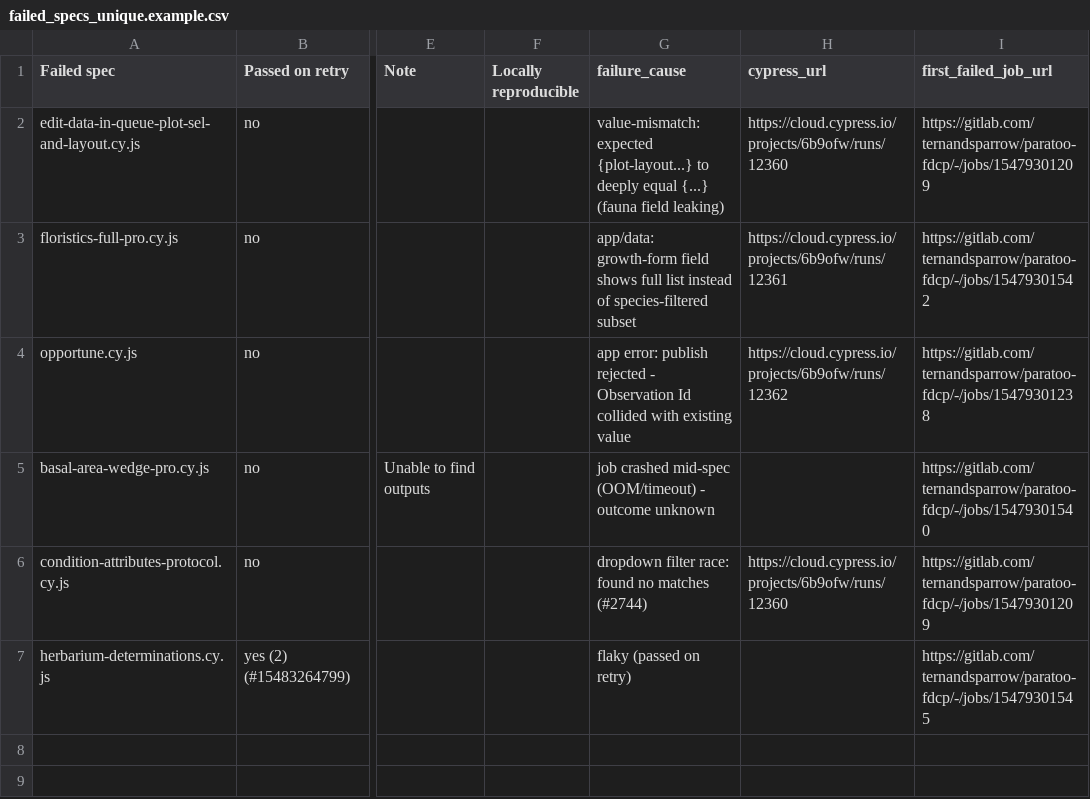
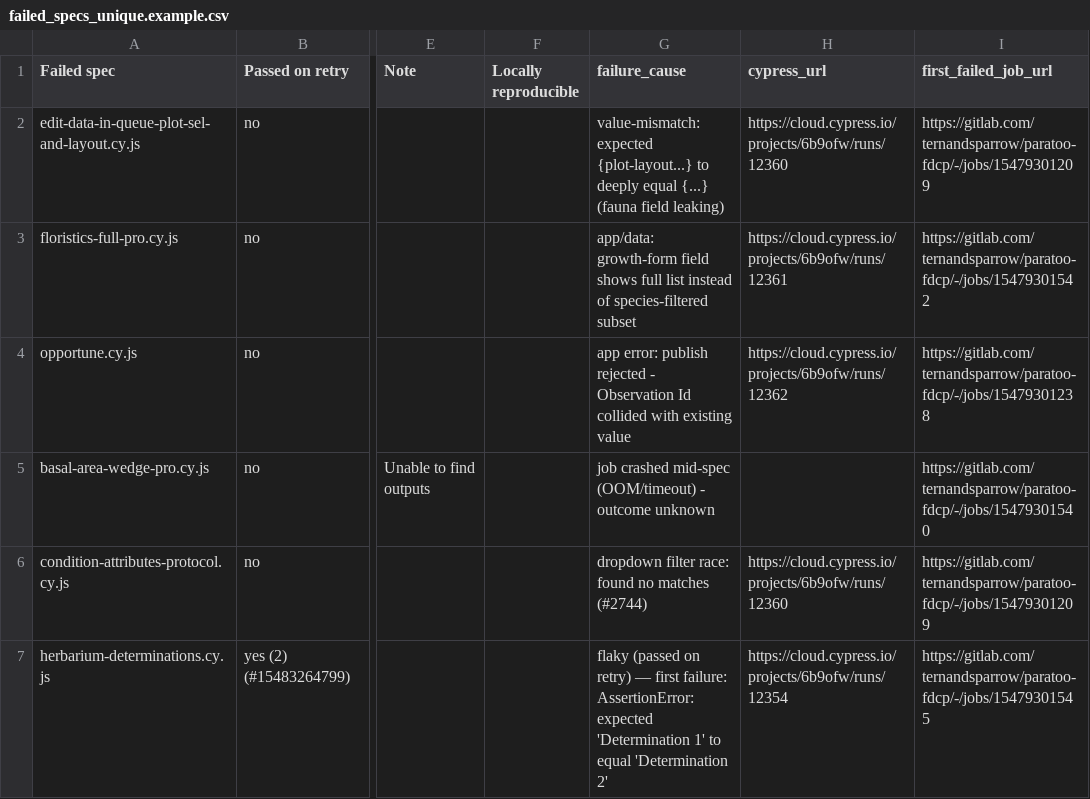
Before and after one commit to nuwanprabhath/gitlab-pipeline-analysis-skill, a CSV file: examples/failed_specs_unique.example.csv, drawn as a sheet; only a part is shown, gaps mark what is left out; the diff names each change by its address in the sheet, - before the commit and + after, or states it on an @@ line.

Commit message:
fix: adding the cypress cloud links to passed on retry specs

```diff
--- a/examples/failed_specs_unique.example.csv
+++ b/examples/failed_specs_unique.example.csv
-G7 (failure_cause): …on retry)
+G7 (failure_cause): …on retry) — first failure: AssertionError: expected 'Determination 1' to equal 'Determination 2'
-H7 (cypress_url): (empty)
+H7 (cypress_url): https://cloud.cypress.io/projects/6b9ofw/runs/12354
```
Also changed, not shown: 7 other files.
